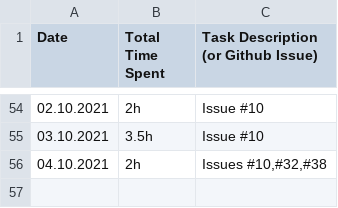
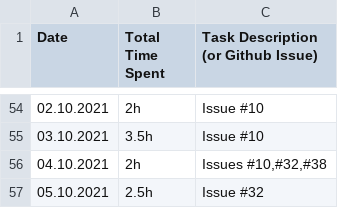
Before and after one commit to haugjo/float, a CSV file: docs/time_tracking.csv, drawn as a sheet; only a part is shown, gaps mark what is left out; the diff names each change by its address in the sheet, - before the commit and + after, or states it on an @@ line.

```diff
--- a/docs/time_tracking.csv
+++ b/docs/time_tracking.csv
+row 57: 05.10.2021 | 2.5h | Issue #32
```
Also changed, not shown: 23 other files.
